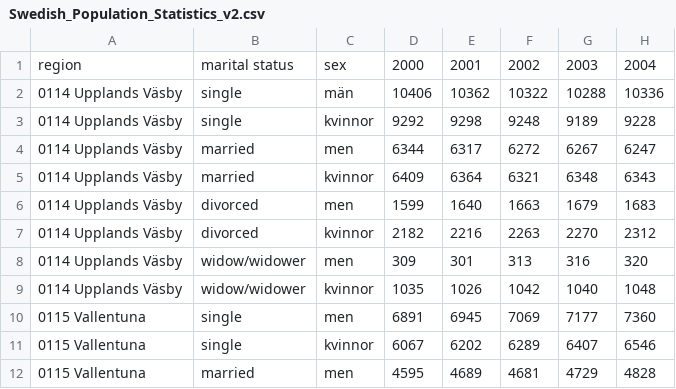
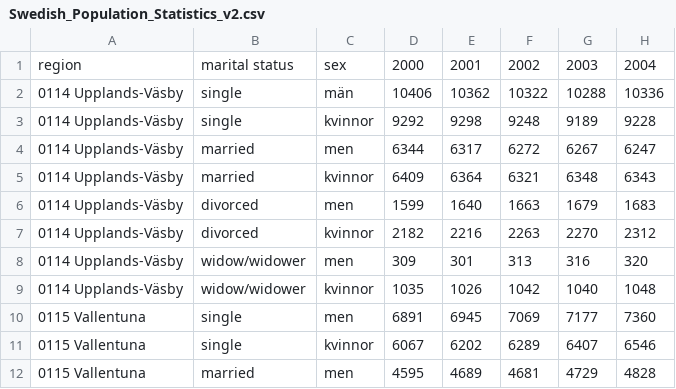
Before and after one commit to ceniklas/TNM048, a CSV file: project/data/Swedish_Population_Statistics_v2.csv, drawn as a sheet; only a part is shown; the diff names each change by its address in the sheet, - before the commit and + after, or states it on an @@ line.

Commit message:
fixed data

```diff
--- a/project/data/Swedish_Population_Statistics_v2.csv
+++ b/project/data/Swedish_Population_Statistics_v2.csv
-A2:A9: 0114 Upplands Väsby
+A2:A9: 0114 Upplands-Väsby
```
Also changed, not shown: 1 other file.
